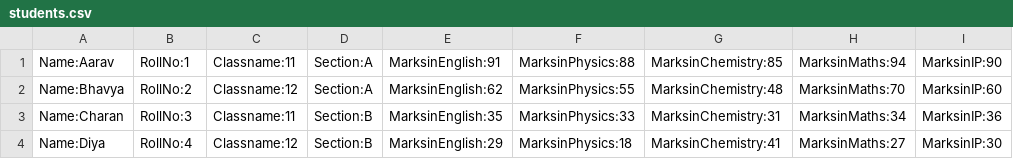
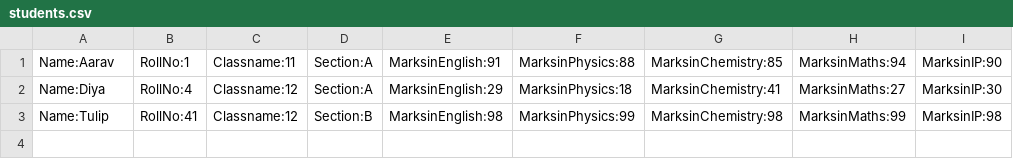
Before and after one commit to palparch/assignments, a CSV file: hhw/students.csv, drawn as a sheet.

```diff
--- a/hhw/students.csv
+++ b/hhw/students.csv
@@ -1,4 +1,3 @@
 Name:Aarav,RollNo:1,Classname:11,Section:A,MarksinEnglish:91,MarksinPhysics:88,MarksinChemistry:85,MarksinMaths:94,MarksinIP:90
-Name:Bhavya,RollNo:2,Classname:12,Section:A,MarksinEnglish:62,MarksinPhysics:55,MarksinChemistry:48,MarksinMaths:70,MarksinIP:60
-Name:Charan,RollNo:3,Classname:11,Section:B,MarksinEnglish:35,MarksinPhysics:33,MarksinChemistry:31,MarksinMaths:34,MarksinIP:36
-Name:Diya,RollNo:4,Classname:12,Section:B,MarksinEnglish:29,MarksinPhysics:18,MarksinChemistry:41,MarksinMaths:27,MarksinIP:30
+Name:Diya,RollNo:4,Classname:12,Section:A,MarksinEnglish:29,MarksinPhysics:18,MarksinChemistry:41,MarksinMaths:27,MarksinIP:30
+Name:Tulip,RollNo:41,Classname:12,Section:B,MarksinEnglish:98,MarksinPhysics:99,MarksinChemistry:98,MarksinMaths:99,MarksinIP:98
```
Also changed, not shown: 12 other files.
